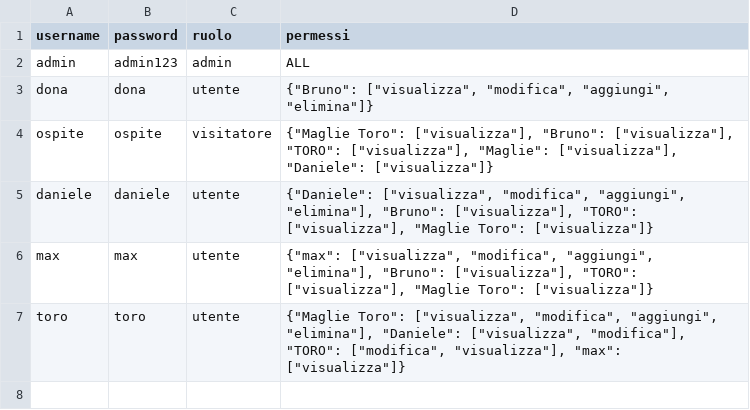
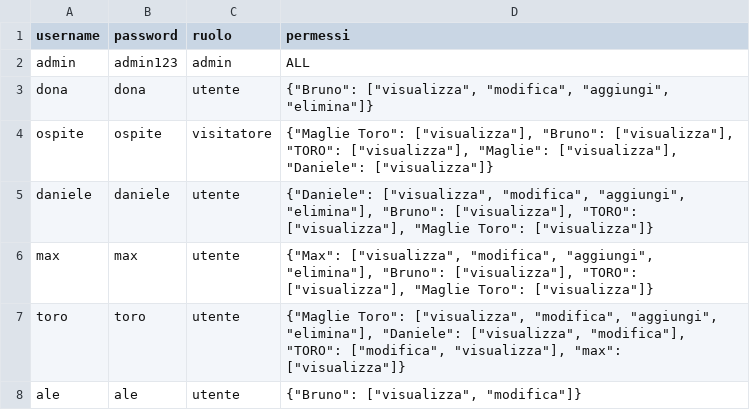
Before and after one commit to fabryalb/fotoapp, a CSV file: utenti.csv, drawn as a sheet.

```diff
--- a/utenti.csv
+++ b/utenti.csv
@@ -5,3 +5,4 @@ ospite;ospite;visitatore;"{""Maglie Toro"": [""visualizza""], ""Bruno"": [""visu
 daniele;daniele;utente;"{""Daniele"": [""visualizza"", ""modifica"", ""aggiungi"", ""elimina""], ""Bruno"": [""visualizza""], ""TORO"": [""visualizza""], ""Maglie Toro"": [""visualizza""]}"
-max;max;utente;"{""max"": [""visualizza"", ""modifica"", ""aggiungi"", ""elimina""], ""Bruno"": [""visualizza""], ""TORO"": [""visualizza""], ""Maglie Toro"": [""visualizza""]}"
+max;max;utente;"{""Max"": [""visualizza"", ""modifica"", ""aggiungi"", ""elimina""], ""Bruno"": [""visualizza""], ""TORO"": [""visualizza""], ""Maglie Toro"": [""visualizza""]}"
 toro;toro;utente;"{""Maglie Toro"": [""visualizza"", ""modifica"", ""aggiungi"", ""elimina""], ""Daniele"": [""visualizza"", ""modifica""], ""TORO"": [""modifica"", ""visualizza""], ""max"": [""visualizza""]}"
+ale;ale;utente;"{""Bruno"": [""visualizza"", ""modifica""]}"
```
Also changed, not shown: dati_foto.csv, 16 other files.
